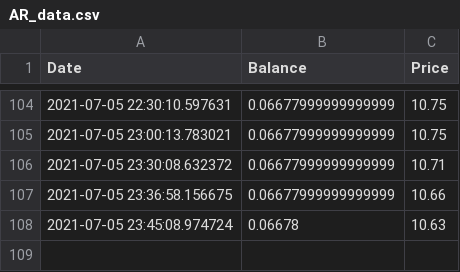
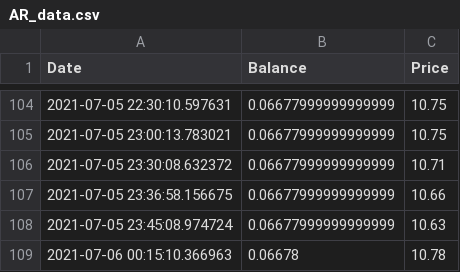
Before and after one commit to Jack-Weeks/CryptoTracker, a CSV file: docs/graphing/data/AR_data.csv, drawn as a sheet; only a part is shown, gaps mark what is left out.

Commit message:
lol

```diff
--- a/docs/graphing/data/AR_data.csv
+++ b/docs/graphing/data/AR_data.csv
@@ -107,2 +107,3 @@ Date,Balance,Price
 2021-07-05 23:36:58.156675,0.06677999999999999,10.66
-2021-07-05 23:45:08.974724,0.06678,10.63
+2021-07-05 23:45:08.974724,0.06677999999999999,10.63
+2021-07-06 00:15:10.366963,0.06678,10.78
```
